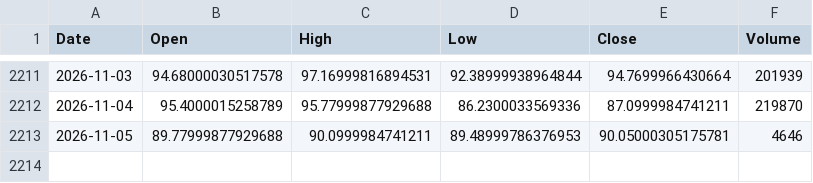
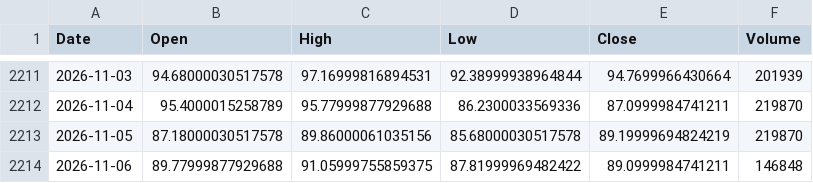
Before and after one commit to lonb3k/vol-dashboard, a CSV file: data/contracts/CLF27_NYM.csv, drawn as a sheet; only a part is shown, gaps mark what is left out.

```diff
--- a/data/contracts/CLF27_NYM.csv
+++ b/data/contracts/CLF27_NYM.csv
@@ -2212,2 +2212,3 @@ Date,Open,High,Low,Close,Volume
 2026-11-04,95.4000015258789,95.77999877929688,86.2300033569336,87.0999984741211,219870
-2026-11-05,89.77999877929688,90.0999984741211,89.48999786376953,90.05000305175781,4646
+2026-11-05,87.18000030517578,89.86000061035156,85.68000030517578,89.19999694824219,219870
+2026-11-06,89.77999877929688,91.05999755859375,87.81999969482422,89.0999984741211,146848
```
Also changed, not shown: data/CL_F.csv, data/contracts/CLV27_NYM.csv, 54 other files.
